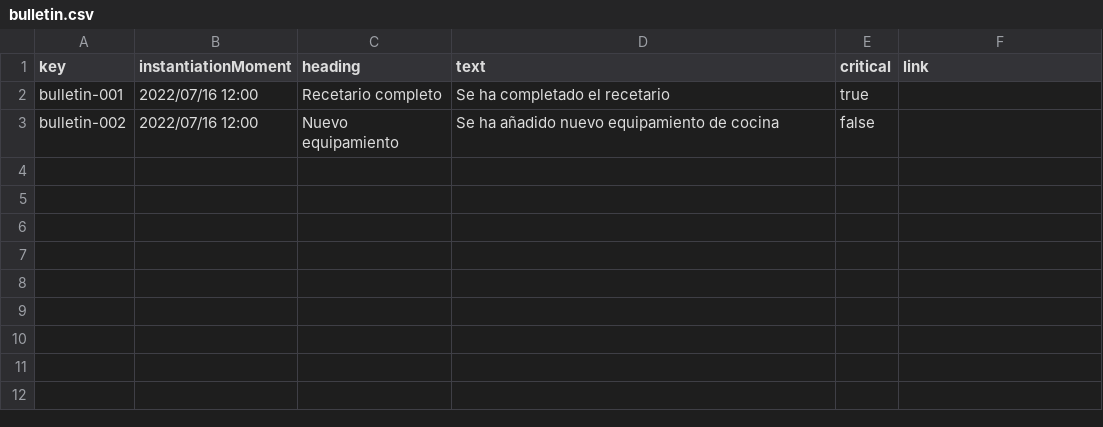
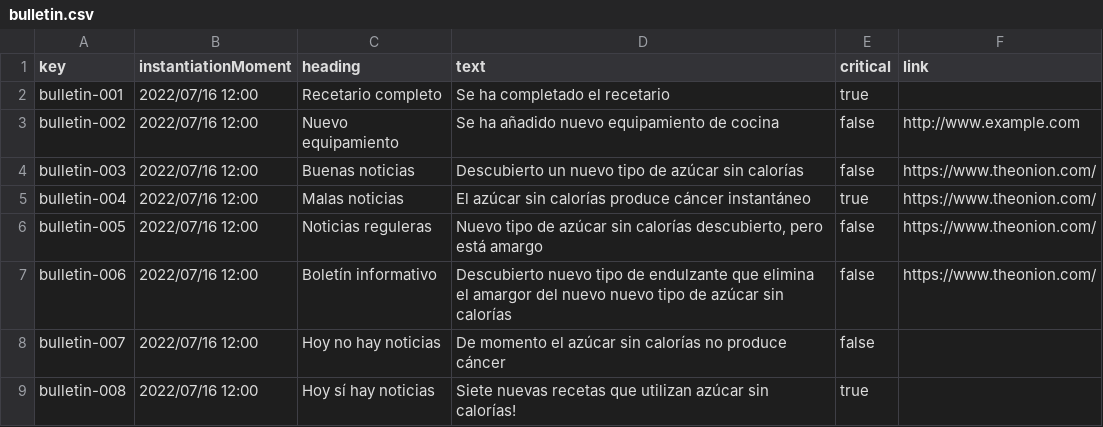
Before and after one commit to frabotrom/Acme-Recipes, a CSV file: src/main/webapp/WEB-INF/resources/sample-data/bulletin.csv, drawn as a sheet.

Commit message:
sample data de bulletin expandido

```diff
--- a/src/main/webapp/WEB-INF/resources/sample-data/bulletin.csv
+++ b/src/main/webapp/WEB-INF/resources/sample-data/bulletin.csv
@@ -2,2 +2,8 @@ key,instantiationMoment,heading,text,critical,link
 bulletin-001,"2022/07/16 12:00","Recetario completo","Se ha completado el recetario",true,
-bulletin-002,"2022/07/16 12:00","Nuevo equipamiento","Se ha añadido nuevo equipamiento de cocina",false,
+bulletin-002,"2022/07/16 12:00","Nuevo equipamiento","Se ha añadido nuevo equipamiento de cocina",false,http://www.example.com
+bulletin-003,"2022/07/16 12:00","Buenas noticias","Descubierto un nuevo tipo de azúcar sin calorías",false,https://www.theonion.com/
+bulletin-004,"2022/07/16 12:00","Malas noticias","El azúcar sin calorías produce cáncer instantáneo",true,https://www.theonion.com/
+bulletin-005,"2022/07/16 12:00","Noticias reguleras","Nuevo tipo de azúcar sin calorías descubierto, pero está amargo",false,https://www.theonion.com/
+bulletin-006,"2022/07/16 12:00","Boletín informativo","Descubierto nuevo tipo de endulzante que elimina el amargor del nuevo nuevo tipo de azúcar sin calorías",false,https://www.theonion.com/
+bulletin-007,"2022/07/16 12:00","Hoy no hay noticias","De momento el azúcar sin calorías no produce cáncer",false,
+bulletin-008,"2022/07/16 12:00","Hoy sí hay noticias","Siete nuevas recetas que utilizan azúcar sin calorías!",true,
```
